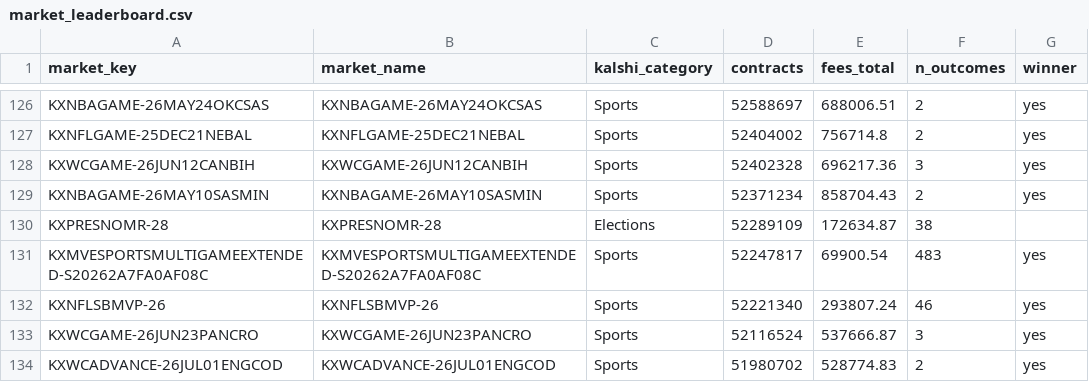
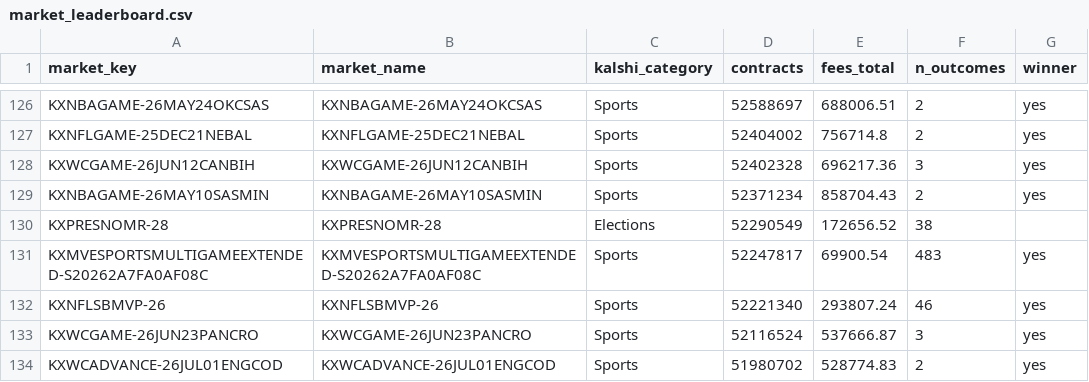
Before and after one commit to Doboyle95/kalshi-dashboard, a CSV file: src/data/market_leaderboard.csv, drawn as a sheet; only a part is shown, gaps mark what is left out; the diff covers the shown part only; the diff names each change by its address in the sheet, - before the commit and + after, or states it on an @@ line.

Commit message:
data: 2026-07-19 05:33 ET - 214,239,891 contracts

```diff
--- a/src/data/market_leaderboard.csv
+++ b/src/data/market_leaderboard.csv
-D130 (contracts): 52289109
+D130 (contracts): 52290549
-E130 (fees_total): 172634.87
+E130 (fees_total): 172656.52
```
Also changed, not shown: 2 added rows, 2 removed rows and 29 edited cells elsewhere in this file, 2 other files.
